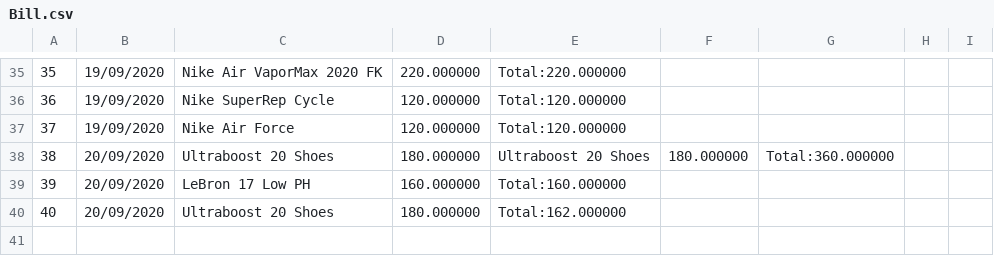
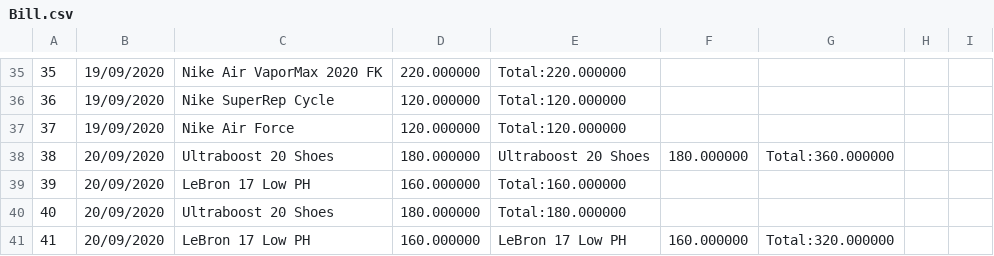
Before and after one commit to ndnamhcmus/OOP-Project---Fashion-Shop-Management-System, a CSV file: Fashion Shop Management System/Data Base/Bill.csv, drawn as a sheet; only a part is shown, gaps mark what is left out.

```diff
--- a/Fashion Shop Management System/Data Base/Bill.csv
+++ b/Fashion Shop Management System/Data Base/Bill.csv
@@ -39,2 +39,3 @@
 39,20/09/2020,LeBron 17 Low PH,160.000000,Total:160.000000,
-40,20/09/2020,Ultraboost 20 Shoes,180.000000,Total:162.000000,
+40,20/09/2020,Ultraboost 20 Shoes,180.000000,Total:180.000000,
+41,20/09/2020,LeBron 17 Low PH,160.000000,LeBron 17 Low PH,160.000000,Total:320.000000,
```
Also changed, not shown: Fashion Shop Management System/Data Base/Account.csv, Fashion Shop Management System/Data Base/Product sold.csv, 8 other files.
